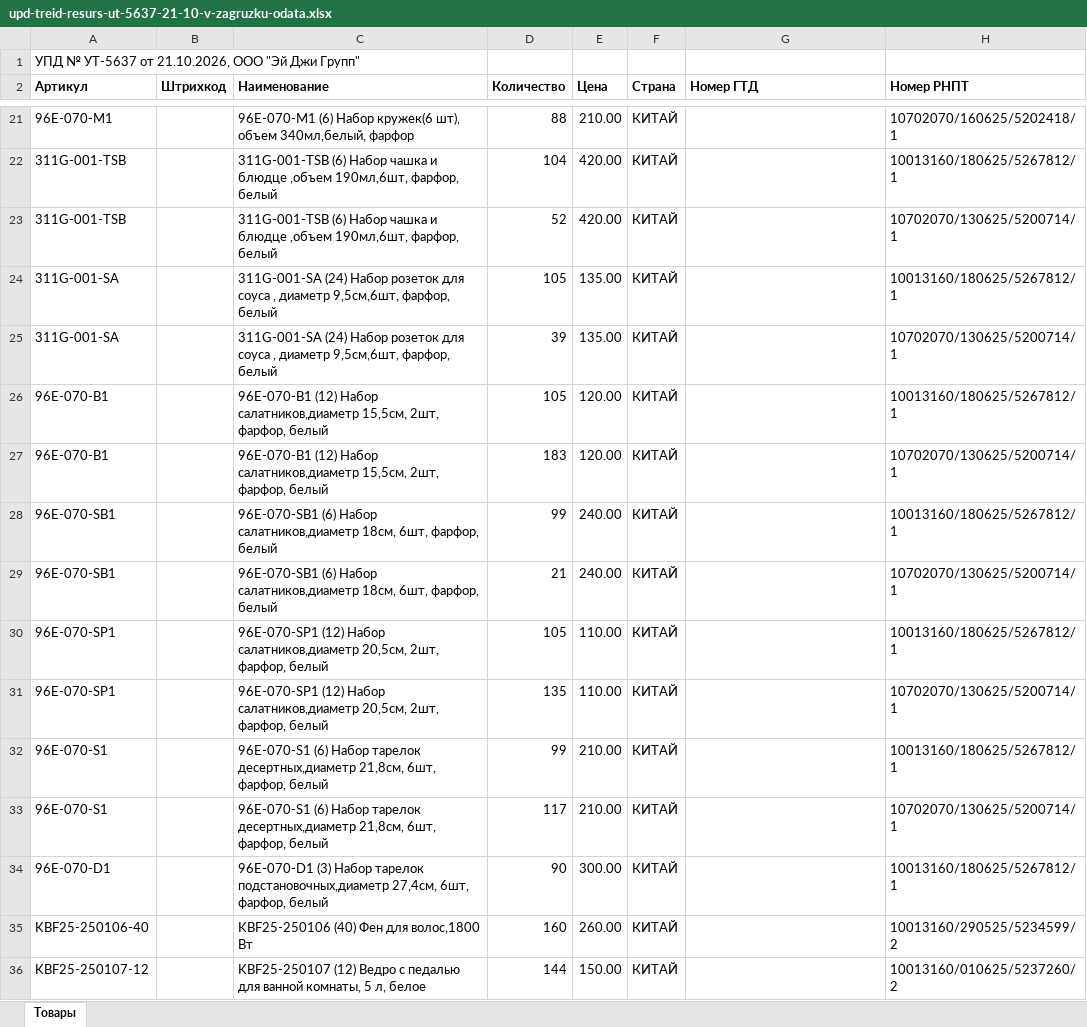
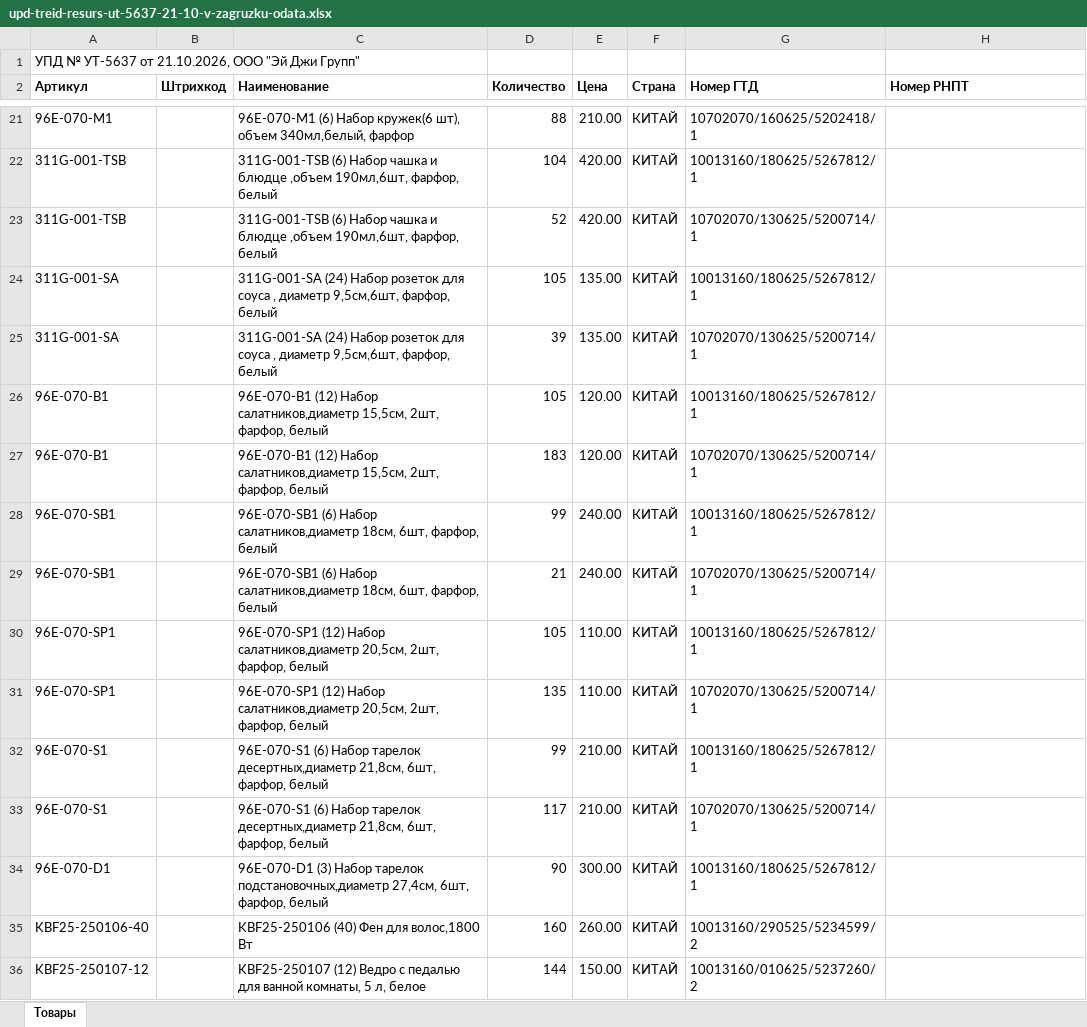
Before and after one commit to pr-poehali-dev/empty-site-creation-7, an Excel workbook: public/converted/upd-treid-resurs-ut-5637-21-10-v-zagruzku-odata.xlsx, sheet Товары, drawn as a sheet; only a part is shown, gaps mark what is left out; values as stored, in another font and other column widths than the file's, no borders; the diff covers the shown part only; the diff names each change by its address in the sheet, - before the commit and + after, or states it on an @@ line.

```diff
--- a/public/converted/upd-treid-resurs-ut-5637-21-10-v-zagruzku-odata.xlsx (sheet Товары)
+++ b/public/converted/upd-treid-resurs-ut-5637-21-10-v-zagruzku-odata.xlsx (sheet Товары)
-G21 (Номер ГТД): (empty)
+G21 (Номер ГТД): 10702070/160625/5202418/1
-H21 (Номер РНПТ): 10702070/160625/5202418/1
+H21 (Номер РНПТ): (empty)
-G22 (Номер ГТД): (empty)
+G22 (Номер ГТД): 10013160/180625/5267812/1
-H22 (Номер РНПТ): 10013160/180625/5267812/1
+H22 (Номер РНПТ): (empty)
-G23 (Номер ГТД): (empty)
+G23 (Номер ГТД): 10702070/130625/5200714/1
-H23 (Номер РНПТ): 10702070/130625/5200714/1
+H23 (Номер РНПТ): (empty)
-G24 (Номер ГТД): (empty)
+G24 (Номер ГТД): 10013160/180625/5267812/1
-H24 (Номер РНПТ): 10013160/180625/5267812/1
+H24 (Номер РНПТ): (empty)
-G25 (Номер ГТД): (empty)
+G25 (Номер ГТД): 10702070/130625/5200714/1
-H25 (Номер РНПТ): 10702070/130625/5200714/1
+H25 (Номер РНПТ): (empty)
-G26 (Номер ГТД): (empty)
+G26 (Номер ГТД): 10013160/180625/5267812/1
-H26 (Номер РНПТ): 10013160/180625/5267812/1
+H26 (Номер РНПТ): (empty)
-G27 (Номер ГТД): (empty)
+G27 (Номер ГТД): 10702070/130625/5200714/1
-H27 (Номер РНПТ): 10702070/130625/5200714/1
+H27 (Номер РНПТ): (empty)
-G28 (Номер ГТД): (empty)
+G28 (Номер ГТД): 10013160/180625/5267812/1
-H28 (Номер РНПТ): 10013160/180625/5267812/1
+H28 (Номер РНПТ): (empty)
-G29 (Номер ГТД): (empty)
+G29 (Номер ГТД): 10702070/130625/5200714/1
-H29 (Номер РНПТ): 10702070/130625/5200714/1
+H29 (Номер РНПТ): (empty)
-G30 (Номер ГТД): (empty)
+G30 (Номер ГТД): 10013160/180625/5267812/1
-H30 (Номер РНПТ): 10013160/180625/5267812/1
+H30 (Номер РНПТ): (empty)
-G31 (Номер ГТД): (empty)
+G31 (Номер ГТД): 10702070/130625/5200714/1
-H31 (Номер РНПТ): 10702070/130625/5200714/1
+H31 (Номер РНПТ): (empty)
-G32 (Номер ГТД): (empty)
+G32 (Номер ГТД): 10013160/180625/5267812/1
-H32 (Номер РНПТ): 10013160/180625/5267812/1
+H32 (Номер РНПТ): (empty)
-G33 (Номер ГТД): (empty)
+G33 (Номер ГТД): 10702070/130625/5200714/1
-H33 (Номер РНПТ): 10702070/130625/5200714/1
+H33 (Номер РНПТ): (empty)
-G34 (Номер ГТД): (empty)
+G34 (Номер ГТД): 10013160/180625/5267812/1
-H34 (Номер РНПТ): 10013160/180625/5267812/1
+H34 (Номер РНПТ): (empty)
-G35 (Номер ГТД): (empty)
+G35 (Номер ГТД): 10013160/290525/5234599/2
-H35 (Номер РНПТ): 10013160/290525/5234599/2
+H35 (Номер РНПТ): (empty)
-G36 (Номер ГТД): (empty)
+G36 (Номер ГТД): 10013160/010625/5237260/2
-H36 (Номер РНПТ): 10013160/010625/5237260/2
+H36 (Номер РНПТ): (empty)
```
Also changed, not shown: 46 edited cells elsewhere in this sheet.
